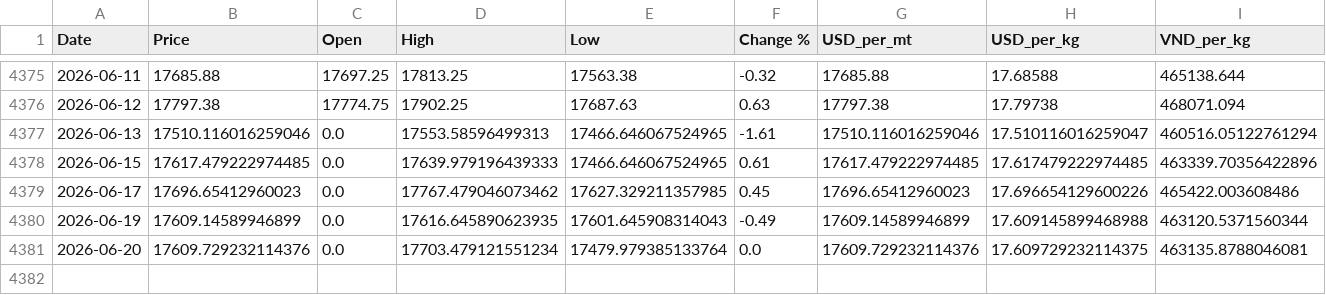
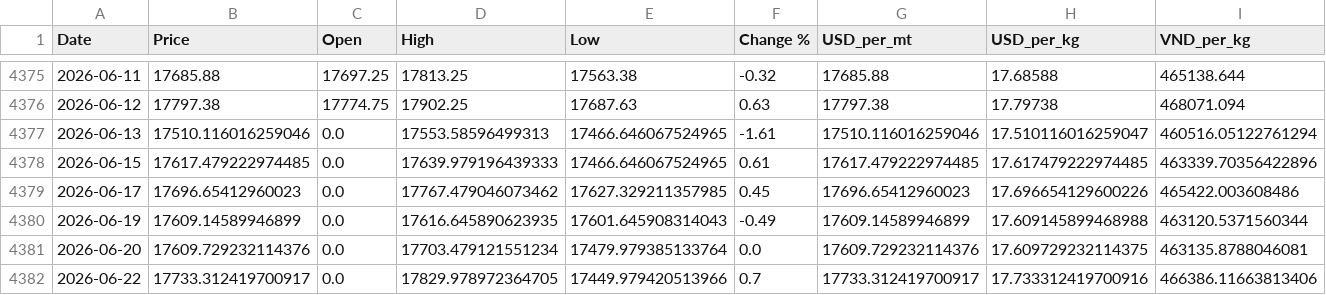
Before and after one commit to jackoer-pro/Metal_tracker, a CSV file: data/nickel_clean.csv, drawn as a sheet; only a part is shown, gaps mark what is left out.

Commit message:
Auto-update: 2026-06-22 — $17.73/kg

```diff
--- a/data/nickel_clean.csv
+++ b/data/nickel_clean.csv
@@ -4381 +4381,2 @@ Date,Price,Open,High,Low,Change %,USD_per_mt,USD_per_kg,VND_per_kg
 2026-06-20,17609.729232114376,0.0,17703.479121551234,17479.979385133764,0.0,17609.729232114376,17.609729232114375,463135.8788046081
+2026-06-22,17733.312419700917,0.0,17829.978972364705,17449.979420513966,0.7,17733.312419700917,17.733312419700916,466386.11663813406
```
